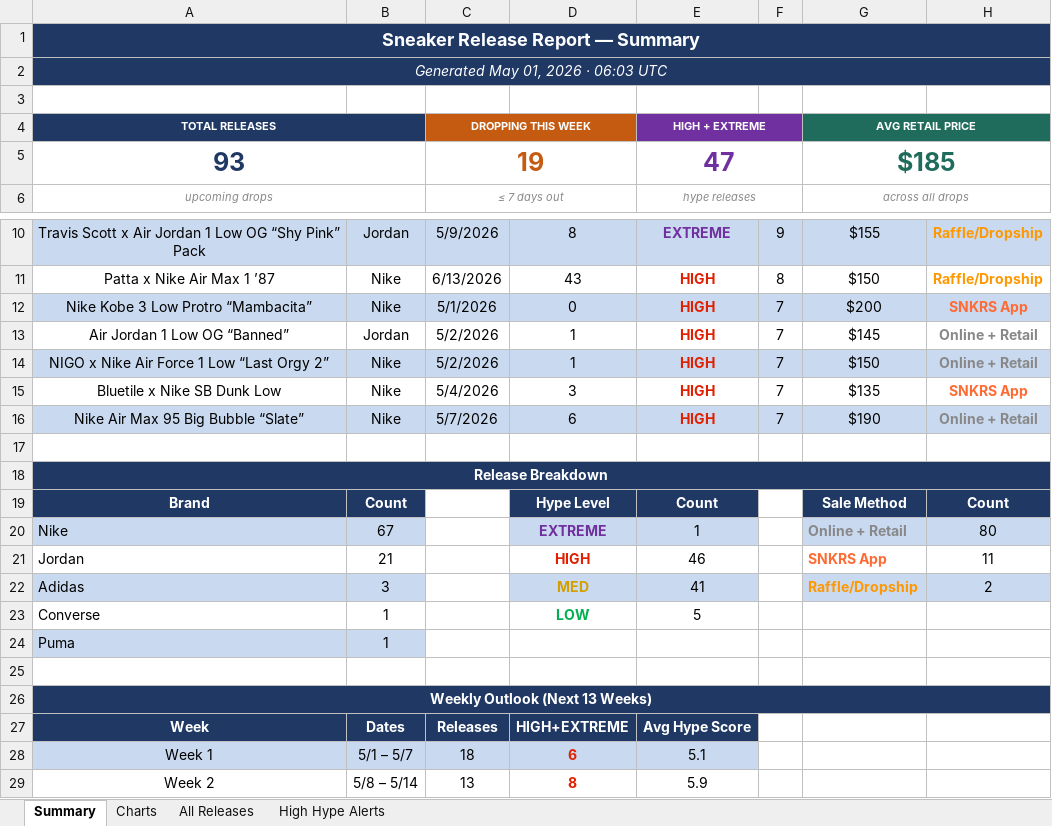
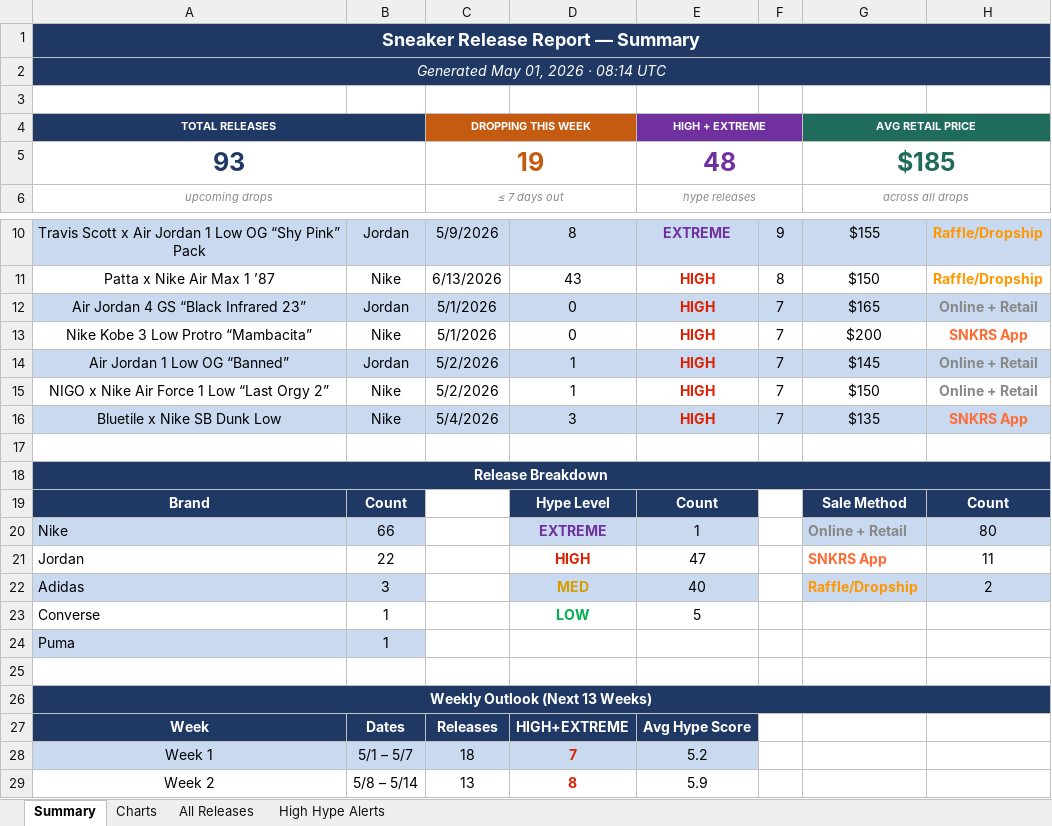
Before and after one commit to lordnader2002-sudo/Shoe-Tracker-v2, an Excel workbook: docs/data/sneaker_releases.xlsx, sheet Summary, drawn as a sheet; only a part is shown, gaps mark what is left out; values as stored, in another font and other column widths than the file's, no borders; removed rows and columns are numbered as before the commit, all else as after; the diff names each change by its address in the sheet, - before the commit and + after, or states it on an @@ line.

```diff
--- a/docs/data/sneaker_releases.xlsx (sheet Summary)
+++ b/docs/data/sneaker_releases.xlsx (sheet Summary)
-A2 (TOTAL RELEASES): Generated May 01, 2026 · 06:03 UTC
+A2 (TOTAL RELEASES): Generated May 01, 2026 · 08:14 UTC
-E5 (HIGH + EXTREME): 47
+E5 (HIGH + EXTREME): 48
+row 12: Air Jordan 4 GS “Black Infrared 23” | Jordan | 5/1/2026 | 0 | HIGH | 7 | $165 | Online + Retail
-A13:H13 fill: #C9D9EF
+A13:H13 fill: none
-A14:H14 fill: none
+A14:H14 fill: #C9D9EF
-A15:H15 fill: #C9D9EF
+A15:H15 fill: none
-A16:H16 fill: none
+A16:H16 fill: #C9D9EF
-row 16: Nike Air Max 95 Big Bubble “Slate” | Nike | 5/7/2026 | 6 | HIGH | 7 | $190 | Online + Retail
-B20: 67
+B20: 66
-B21: 21
+B21: 22
-E21 (HIGH + EXTREME): 46
+E21 (HIGH + EXTREME): 47
-E22 (HIGH + EXTREME): 41
+E22 (HIGH + EXTREME): 40
-D28: 6
+D28: 7
-E28 (HIGH + EXTREME): 5.1
+E28 (HIGH + EXTREME): 5.2
```
Also changed, not shown: sheet All Releases, sheet High Hype Alerts, sheet Charts, reports/sneaker_releases.xlsx, 1 other file.
